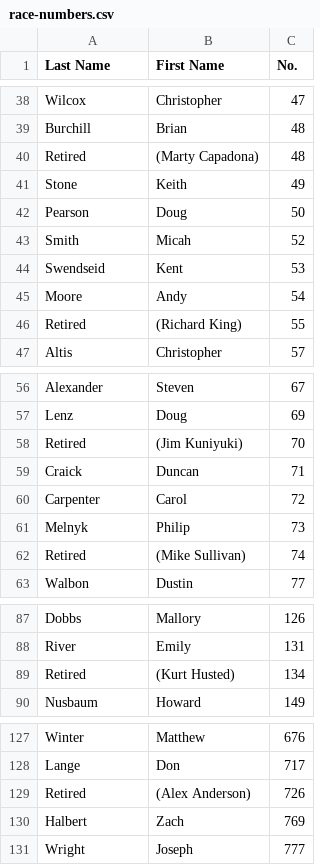
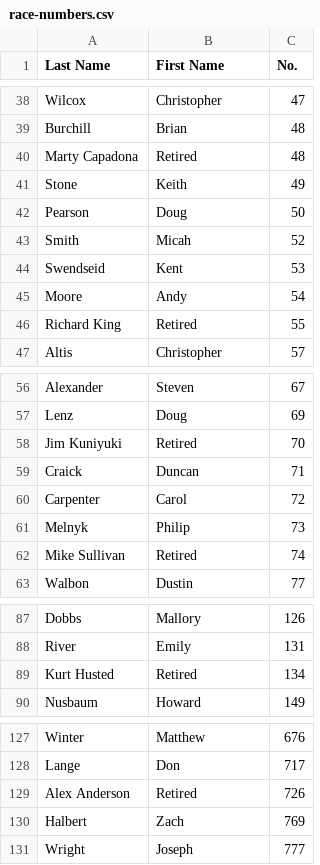
Before and after one commit to wmrra/wmrra-com, a CSV file: csv/race-numbers.csv, drawn as a sheet; only a part is shown, gaps mark what is left out; the diff covers the shown part only.

Commit message:
Misc race grid improvements: - Style adjustment for retired race numbers - Wider flip hover area - Responsively centered grid

```diff
--- a/csv/race-numbers.csv
+++ b/csv/race-numbers.csv
@@ -39,3 +39,3 @@ Wilcox,Christopher,47
 Burchill,Brian,48
-Retired,(Marty Capadona),48
+Marty Capadona,Retired,48
 Stone,Keith,49
@@ -45,3 +45,3 @@ Swendseid,Kent,53
 Moore,Andy,54
-Retired,(Richard King),55
+Richard King,Retired,55
 Altis,Christopher,57
@@ -57,3 +57,3 @@ Alexander,Steven,67
 Lenz,Doug,69
-Retired,(Jim Kuniyuki),70
+Jim Kuniyuki,Retired,70
 Craick,Duncan,71
@@ -61,3 +61,3 @@ Carpenter,Carol,72
 Melnyk,Philip,73
-Retired,(Mike Sullivan),74
+Mike Sullivan,Retired,74
 Walbon,Dustin,77
@@ -88,3 +88,3 @@ Dobbs,Mallory,126
 River,Emily,131
-Retired,(Kurt Husted),134
+Kurt Husted,Retired,134
 Nusbaum,Howard,149
@@ -128,3 +128,3 @@ Winter,Matthew,676
 Lange,Don,717
-Retired,(Alex Anderson),726
+Alex Anderson,Retired,726
 Halbert,Zach,769
```
Also changed, not shown: 18 edited cells elsewhere in this file, 2 other files.
